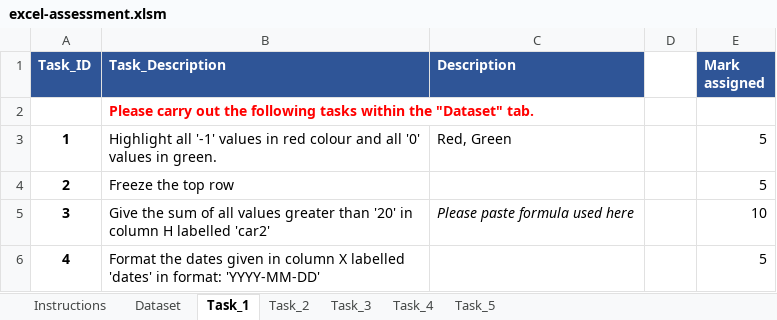
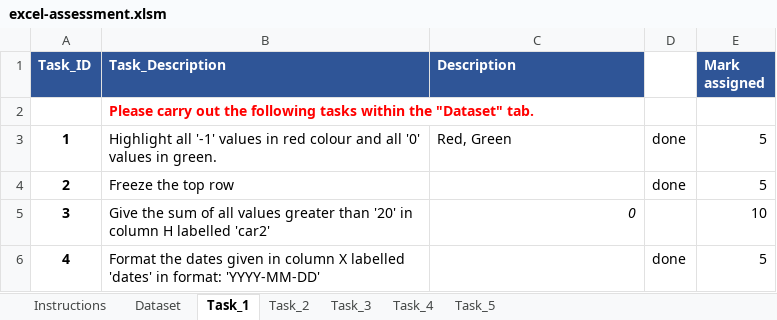
Before and after one commit to Shritej7/Mapup, an Excel workbook: excel-assessment.xlsm, sheet Task_1, drawn as a sheet; values as stored, in another font and other column widths than the file's, no borders; the diff names each change by its address in the sheet, - before the commit and + after, or states it on an @@ line.

```diff
--- a/excel-assessment.xlsm (sheet Task_1)
+++ b/excel-assessment.xlsm (sheet Task_1)
-D3:D4: (empty)
+D3:D4: done
-C5 (Description): Please paste formula used here
+C5 (Description): 0
-D6: (empty)
+D6: done
```
Also changed, not shown: sheet Dataset.
